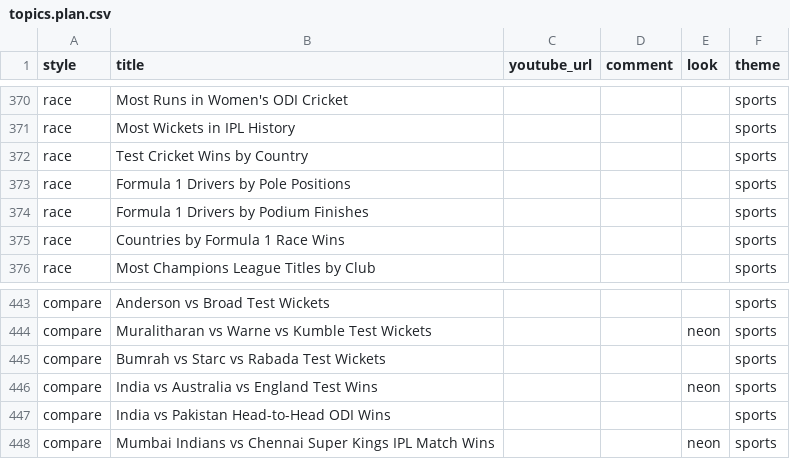
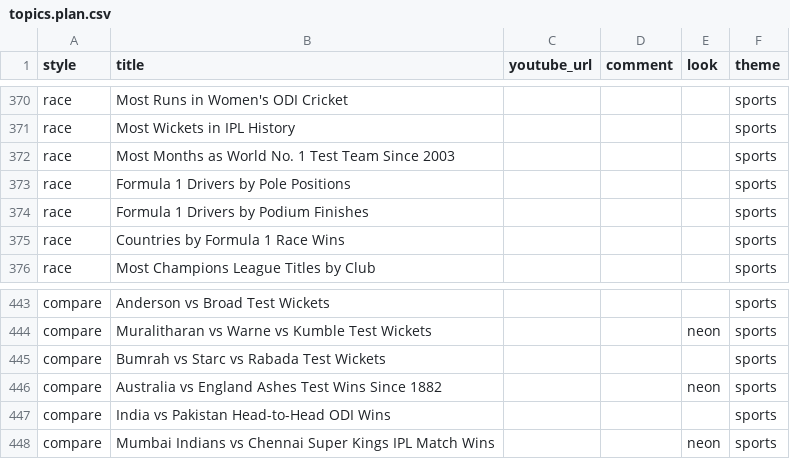
Before and after one commit to jdharuman/bar_race, a CSV file: topics.plan.csv, drawn as a sheet; only a part is shown, gaps mark what is left out.

```diff
--- a/topics.plan.csv
+++ b/topics.plan.csv
@@ -371,3 +371,3 @@ race,Most Runs in Women's ODI Cricket,,,,sports
 race,Most Wickets in IPL History,,,,sports
-race,Test Cricket Wins by Country,,,,sports
+race,Most Months as World No. 1 Test Team Since 2003,,,,sports
 race,Formula 1 Drivers by Pole Positions,,,,sports
@@ -445,3 +445,3 @@ compare,Muralitharan vs Warne vs Kumble Test Wickets,,,neon,sports
 compare,Bumrah vs Starc vs Rabada Test Wickets,,,,sports
-compare,India vs Australia vs England Test Wins,,,neon,sports
+compare,Australia vs England Ashes Test Wins Since 1882,,,neon,sports
 compare,India vs Pakistan Head-to-Head ODI Wins,,,,sports
```
